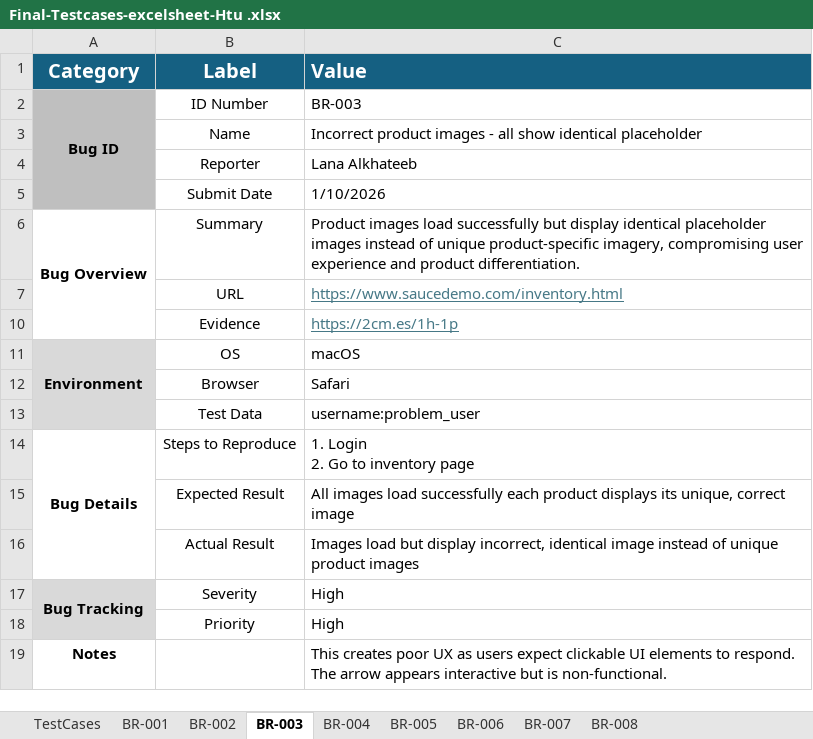
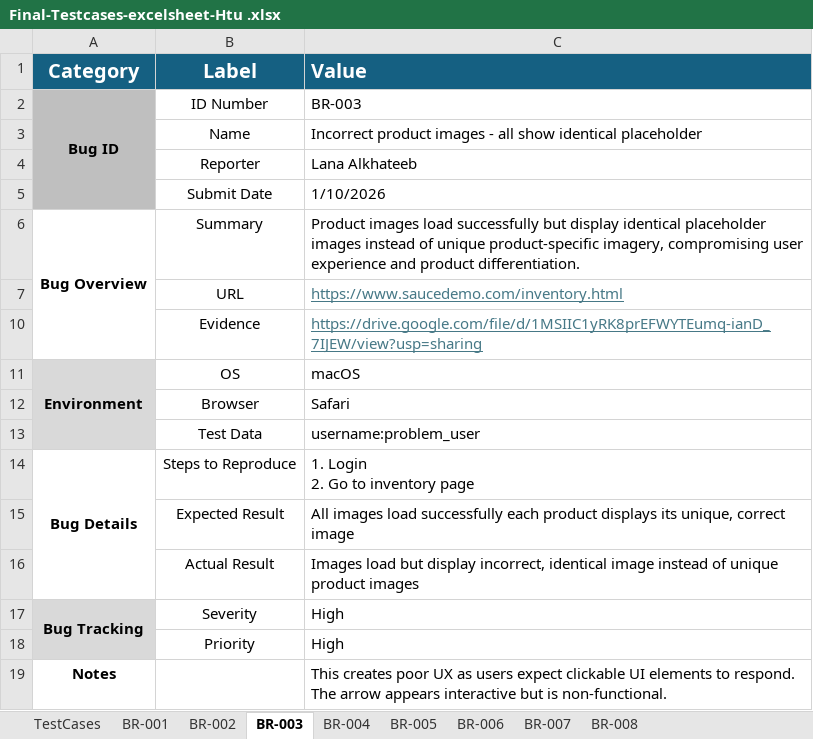
Before and after one commit to Lanaala/qa-saucedemo-dummyjson, an Excel workbook: 02-Manual/Final-Testcases-excelsheet-Htu .xlsx, sheet BR-003, drawn as a sheet; values as stored, in another font and other column widths than the file's, no borders; the diff names each change by its address in the sheet, - before the commit and + after, or states it on an @@ line.

```diff
--- a/02-Manual/Final-Testcases-excelsheet-Htu .xlsx (sheet BR-003)
+++ b/02-Manual/Final-Testcases-excelsheet-Htu .xlsx (sheet BR-003)
-C10 (Value): https://2cm.es/1h-1p
+C10 (Value): https://drive.google.com/file/d/1MSIIC1yRK8prEFWYTEumq-ianD_7IJEW/view?usp=sharing
```
Also changed, not shown: sheet TestCases, sheet BR-001, sheet BR-002, sheet BR-005, sheet BR-004, sheet BR-008, 1 more sheet, 1 other file.
